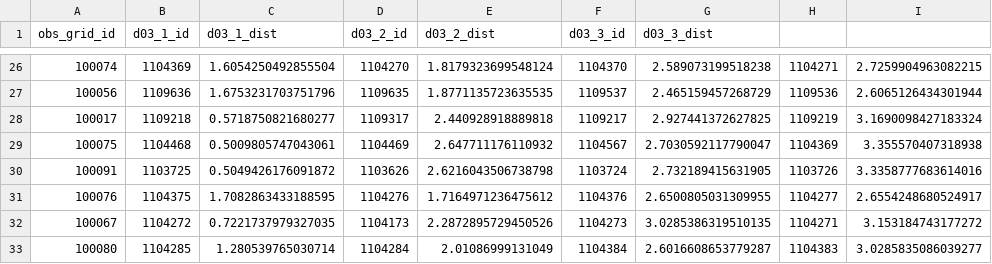
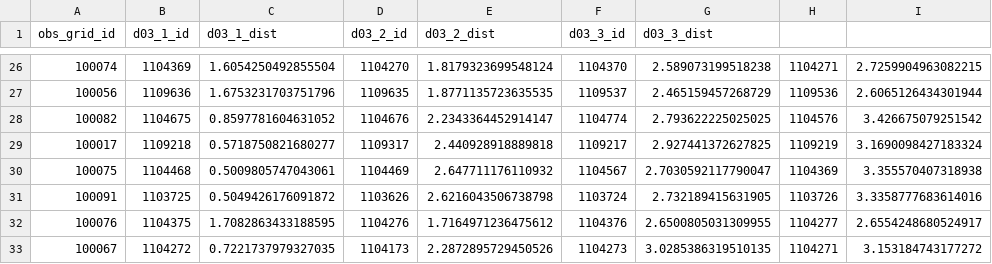
Before and after one commit to CUrW-SL/curw_sim_db_utils, a CSV file: grid_maps/obs_stations/rainfall/MDPA_obs_d03_stations_mapping.csv, drawn as a sheet; only a part is shown, gaps mark what is left out; the shorter side is filled out with more unchanged rows.

```diff
--- a/grid_maps/obs_stations/rainfall/MDPA_obs_d03_stations_mapping.csv
+++ b/grid_maps/obs_stations/rainfall/MDPA_obs_d03_stations_mapping.csv
@@ -27,2 +27,3 @@ obs_grid_id,d03_1_id,d03_1_dist,d03_2_id,d03_2_dist,d03_3_id,d03_3_dist
 100056,1109636,1.6753231703751796,1109635,1.8771135723635535,1109537,2.465159457268729,1109536,2.6065126434301944
+100082,1104675,0.8597781604631052,1104676,2.2343364452914147,1104774,2.793622225025025,1104576,3.426675079251542
 100017,1109218,0.5718750821680277,1109317,2.440928918889818,1109217,2.927441372627825,1109219,3.1690098427183324
```
Also changed, not shown: grid_maps/flo2d/MDPA_flo2d_250_obs_mapping.csv, grids/obs_stations/rainfall/curw_active_rainfall_obs_stations.csv, 2 other files.
